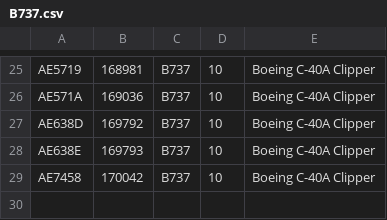
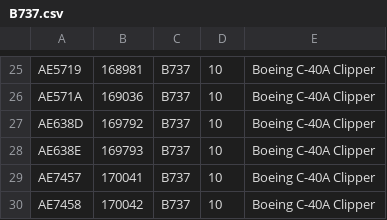
Before and after one commit to adsbfi/type-longnames, a CSV file: individual-types/B737.csv, drawn as a sheet; only a part is shown, gaps mark what is left out.

```diff
--- a/individual-types/B737.csv
+++ b/individual-types/B737.csv
@@ -28,2 +28,3 @@ AE638D,169792,B737,10,Boeing C-40A Clipper
 AE638E,169793,B737,10,Boeing C-40A Clipper
+AE7457,170041,B737,10,Boeing C-40A Clipper
 AE7458,170042,B737,10,Boeing C-40A Clipper
```
Also changed, not shown: individual-types/A332.csv, individual-types/C130.csv, 9 other files.
